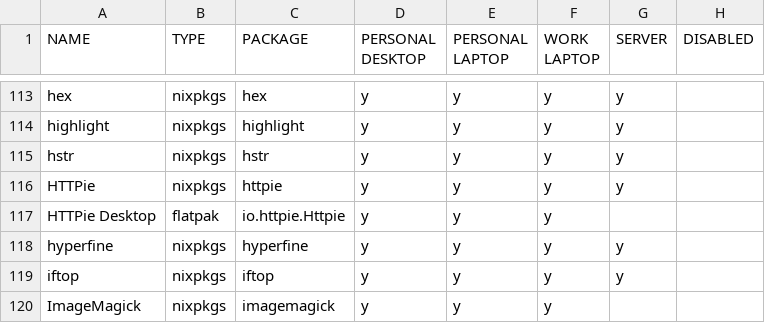
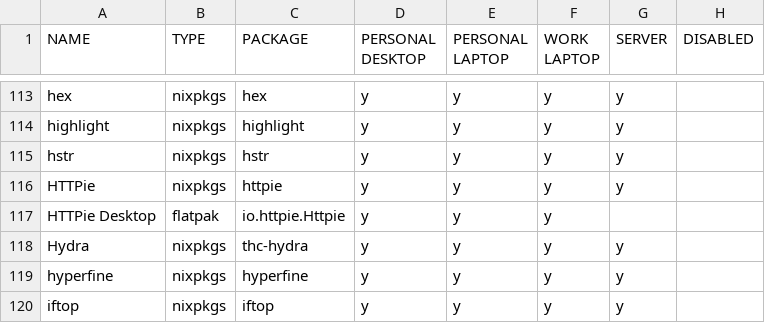
Before and after one commit to rvenutolo/packages, a CSV file: universal.csv, drawn as a sheet; only a part is shown, gaps mark what is left out; the shorter side is filled out with more unchanged rows.

Commit message:
add hydra

```diff
--- a/universal.csv
+++ b/universal.csv
@@ -117,2 +117,3 @@ HTTPie,nixpkgs,httpie,y,y,y,y,
 HTTPie Desktop,flatpak,io.httpie.Httpie,y,y,y,,
+Hydra,nixpkgs,thc-hydra,y,y,y,y,
 hyperfine,nixpkgs,hyperfine,y,y,y,y,
```
